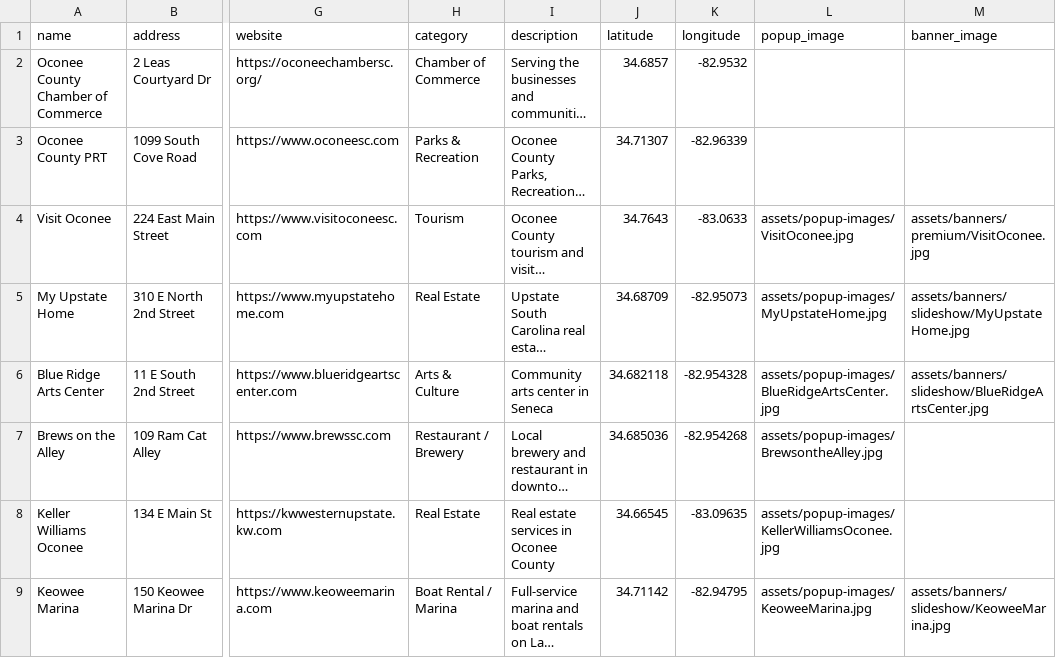
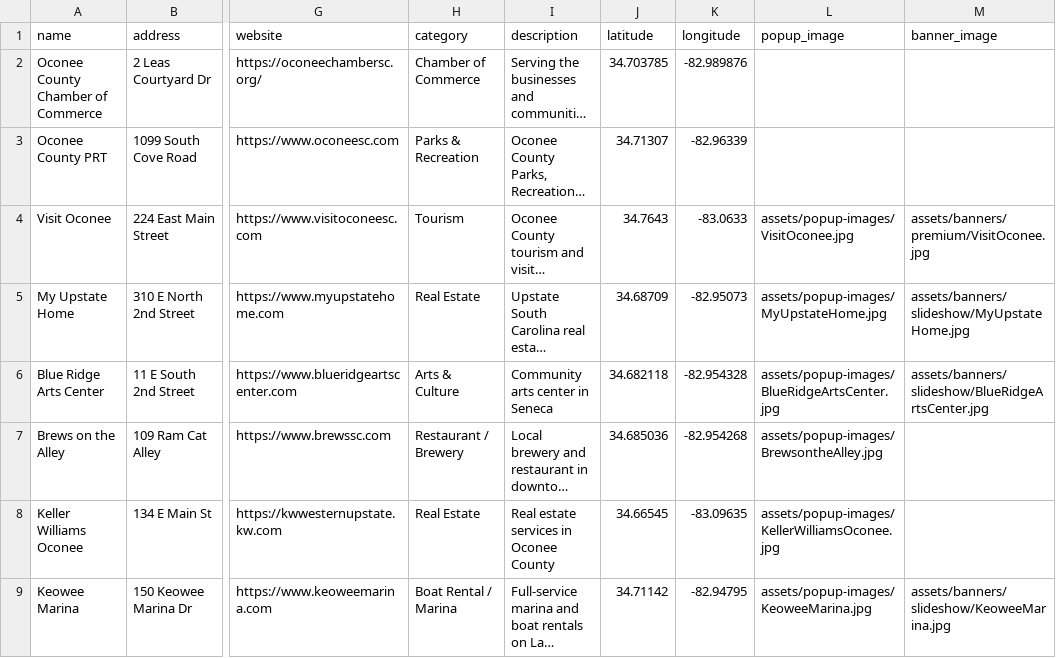
Before and after one commit to rdolphin10/oconeechambersc.dolphmap.com, a CSV file: data/advertisers.csv, drawn as a sheet; only a part is shown, gaps mark what is left out; long unchanged cells end in …; the diff names each change by its address in the sheet, - before the commit and + after, or states it on an @@ line.

Commit message:
Fix chamber pin coordinates to match 2 Leas Courtyard Dr address

```diff
--- a/data/advertisers.csv
+++ b/data/advertisers.csv
-J2 (latitude): 34.6857
+J2 (latitude): 34.703785
-K2 (longitude): -82.9532
+K2 (longitude): -82.989876
```
